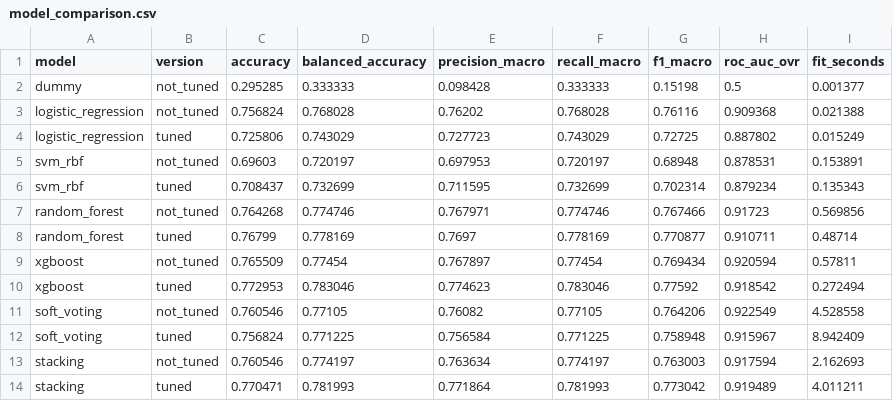
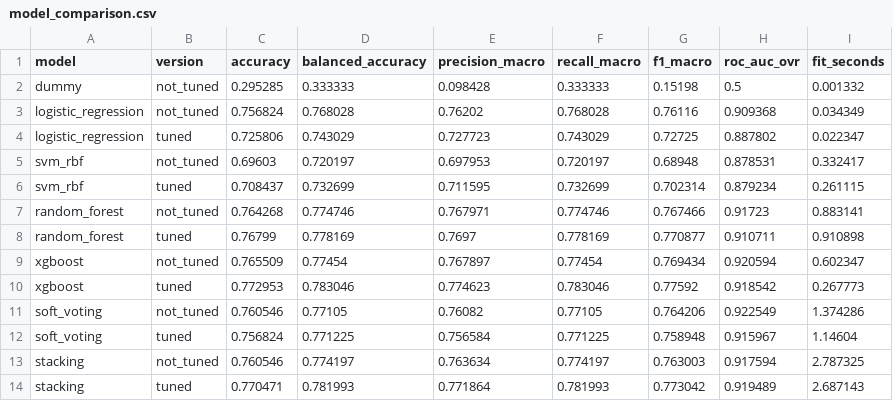
Before and after one commit to Break-Through-Tech/Sports-Analytics-1B-assessing-football-stadium-attendance-and-experience, a CSV file: results/candidate_models/model_comparison.csv, drawn as a sheet.

```diff
--- a/results/candidate_models/model_comparison.csv
+++ b/results/candidate_models/model_comparison.csv
@@ -1,14 +1,14 @@
 model,version,accuracy,balanced_accuracy,precision_macro,recall_macro,f1_macro,roc_auc_ovr,fit_seconds
-dummy,not_tuned,0.295285,0.333333,0.098428,0.333333,0.15198,0.5,0.001377
-logistic_regression,not_tuned,0.756824,0.768028,0.76202,0.768028,0.76116,0.909368,0.021388
-logistic_regression,tuned,0.725806,0.743029,0.727723,0.743029,0.72725,0.887802,0.015249
-svm_rbf,not_tuned,0.69603,0.720197,0.697953,0.720197,0.68948,0.878531,0.153891
-svm_rbf,tuned,0.708437,0.732699,0.711595,0.732699,0.702314,0.879234,0.135343
-random_forest,not_tuned,0.764268,0.774746,0.767971,0.774746,0.767466,0.91723,0.569856
-random_forest,tuned,0.76799,0.778169,0.7697,0.778169,0.770877,0.910711,0.48714
-xgboost,not_tuned,0.765509,0.77454,0.767897,0.77454,0.769434,0.920594,0.57811
-xgboost,tuned,0.772953,0.783046,0.774623,0.783046,0.77592,0.918542,0.272494
-soft_voting,not_tuned,0.760546,0.77105,0.76082,0.77105,0.764206,0.922549,4.528558
-soft_voting,tuned,0.756824,0.771225,0.756584,0.771225,0.758948,0.915967,8.942409
-stacking,not_tuned,0.760546,0.774197,0.763634,0.774197,0.763003,0.917594,2.162693
-stacking,tuned,0.770471,0.781993,0.771864,0.781993,0.773042,0.919489,4.011211
+dummy,not_tuned,0.295285,0.333333,0.098428,0.333333,0.15198,0.5,0.001332
+logistic_regression,not_tuned,0.756824,0.768028,0.76202,0.768028,0.76116,0.909368,0.034349
+logistic_regression,tuned,0.725806,0.743029,0.727723,0.743029,0.72725,0.887802,0.022347
+svm_rbf,not_tuned,0.69603,0.720197,0.697953,0.720197,0.68948,0.878531,0.332417
+svm_rbf,tuned,0.708437,0.732699,0.711595,0.732699,0.702314,0.879234,0.261115
+random_forest,not_tuned,0.764268,0.774746,0.767971,0.774746,0.767466,0.91723,0.883141
+random_forest,tuned,0.76799,0.778169,0.7697,0.778169,0.770877,0.910711,0.910898
+xgboost,not_tuned,0.765509,0.77454,0.767897,0.77454,0.769434,0.920594,0.602347
+xgboost,tuned,0.772953,0.783046,0.774623,0.783046,0.77592,0.918542,0.267773
+soft_voting,not_tuned,0.760546,0.77105,0.76082,0.77105,0.764206,0.922549,1.374286
+soft_voting,tuned,0.756824,0.771225,0.756584,0.771225,0.758948,0.915967,1.14604
+stacking,not_tuned,0.760546,0.774197,0.763634,0.774197,0.763003,0.917594,2.787325
+stacking,tuned,0.770471,0.781993,0.771864,0.781993,0.773042,0.919489,2.687143
```
Also changed, not shown: results/candidate_models/cv_comparison.csv, 2 other files.
